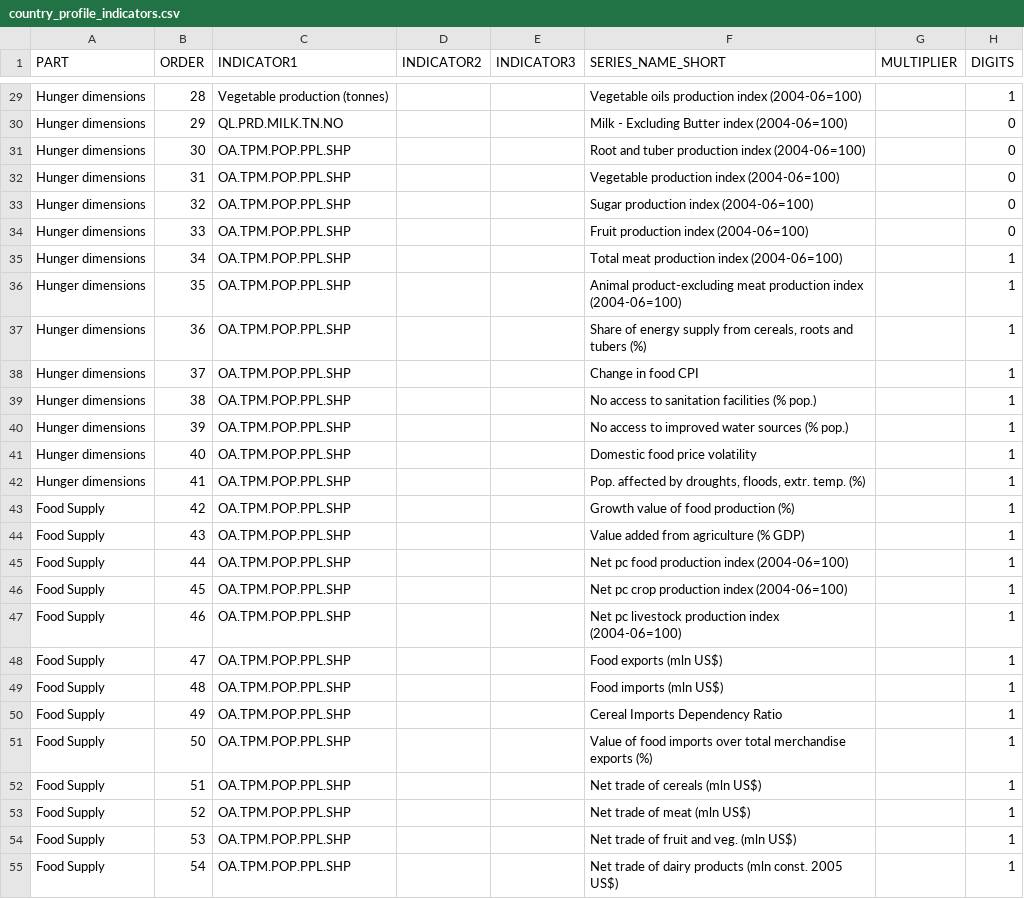
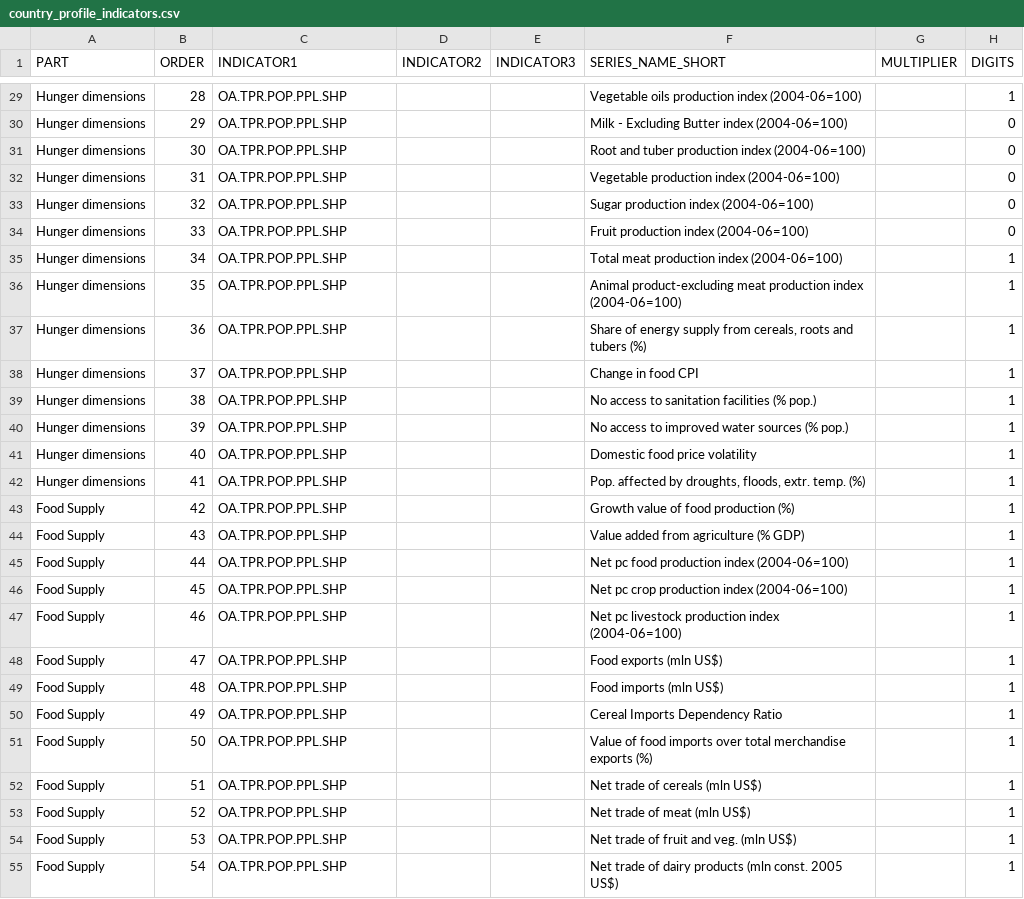
Before and after one commit to muuankarski/GSPB15, a CSV file: dissemination/country_profile_indicators.csv, drawn as a sheet; only a part is shown, gaps mark what is left out; the diff covers the shown part only; the diff names each change by its address in the sheet, - before the commit and + after, or states it on an @@ line.

```diff
--- a/dissemination/country_profile_indicators.csv
+++ b/dissemination/country_profile_indicators.csv
-C29 (INDICATOR1): Vegetable production (tonnes)
+C29 (INDICATOR1): OA.TPR.POP.PPL.SHP
-C30 (INDICATOR1): QL.PRD.MILK.TN.NO
+C30 (INDICATOR1): OA.TPR.POP.PPL.SHP
-C31:C55 (INDICATOR1): OA.TPM.POP.PPL.SHP
+C31:C55 (INDICATOR1): OA.TPR.POP.PPL.SHP
```
Also changed, not shown: 35 edited cells elsewhere in this file, 2 other files.
